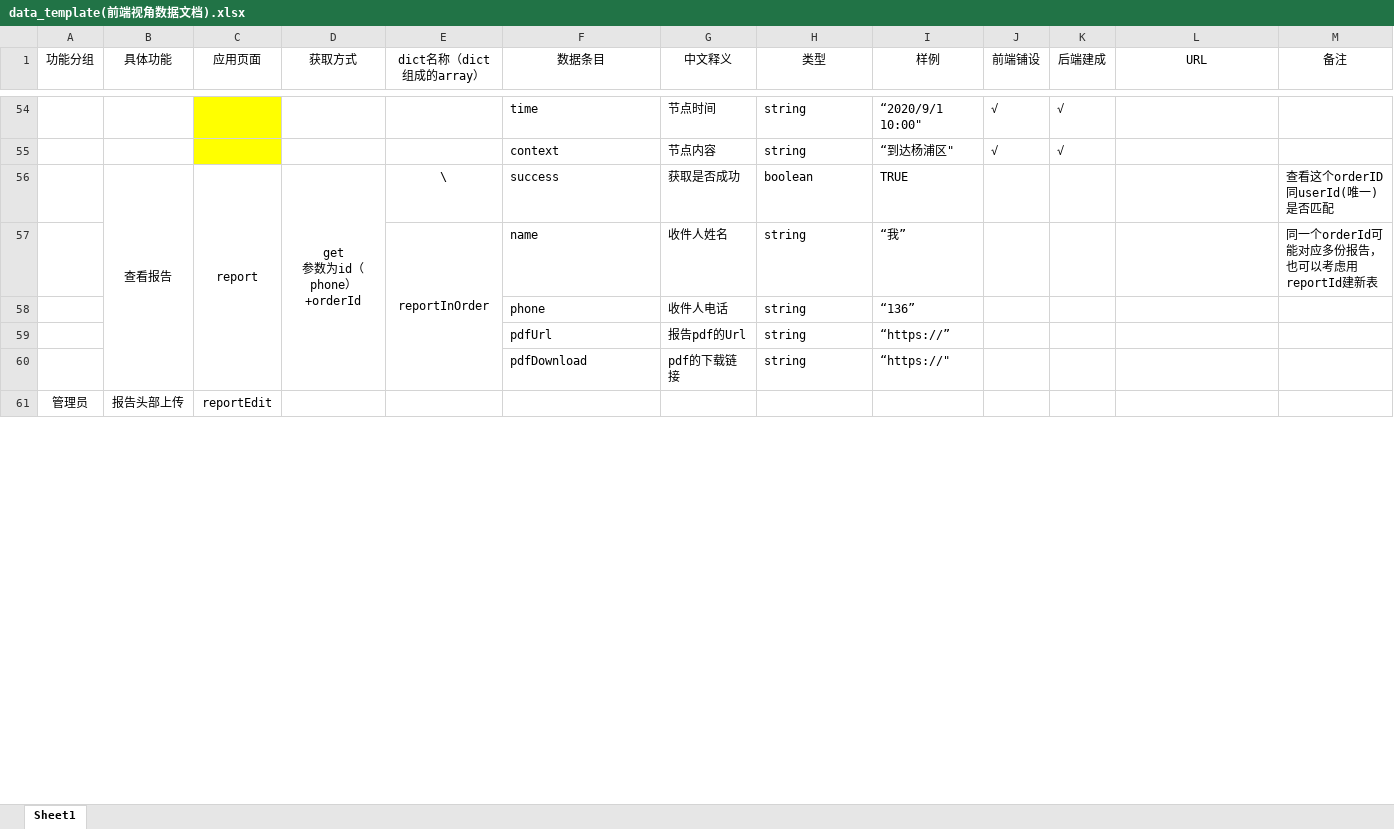
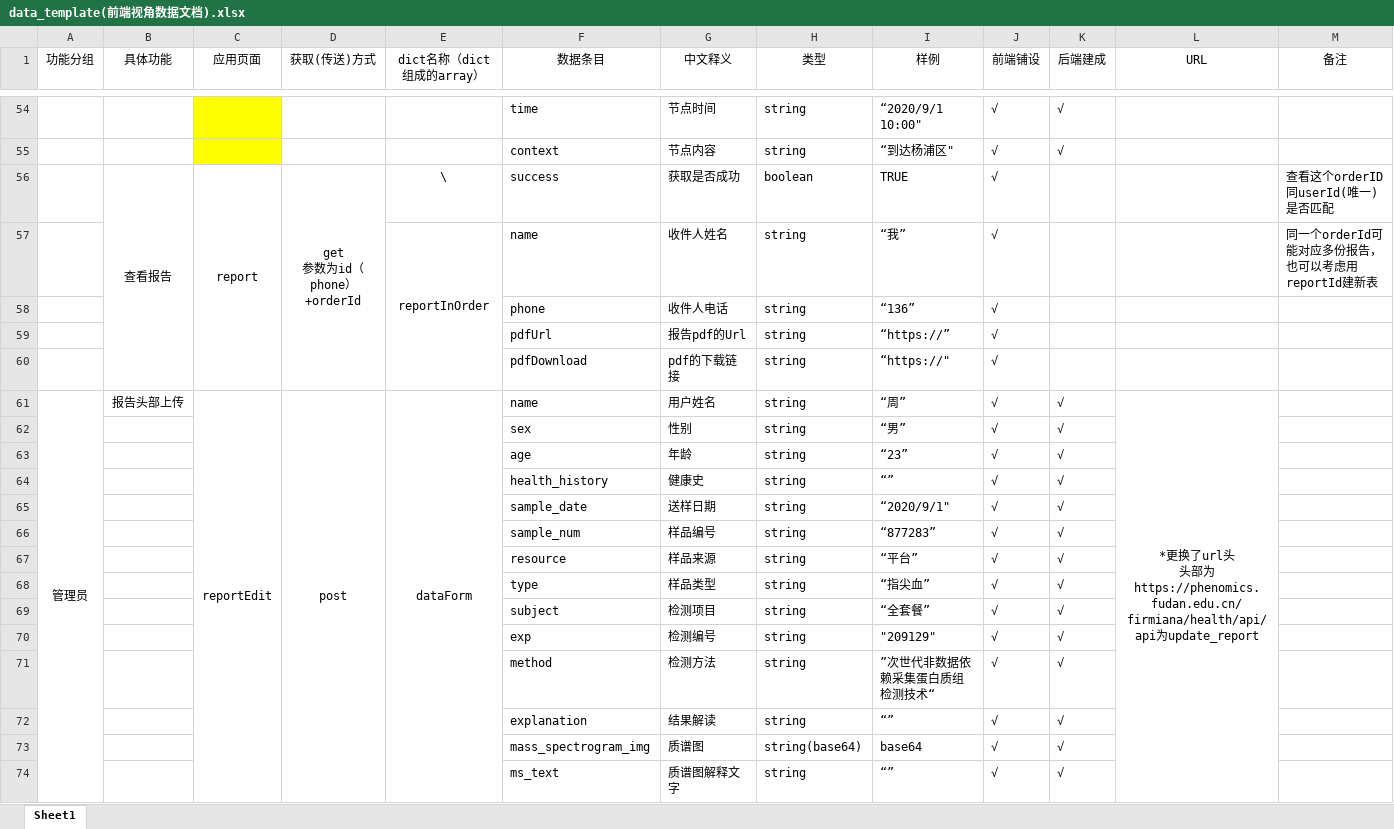
Before and after one commit to DamiDdd/fuying, an Excel workbook: fuying/src/assets/others/data_template(前端视角数据文档).xlsx, sheet Sheet1, drawn as a sheet; only a part is shown, gaps mark what is left out; values as stored, in another font and other column widths than the file's, no borders; charts and pictures not drawn; removed rows and columns are numbered as before the commit, all else as after; ↵ is a line break in a cell; the diff covers the shown part only; the diff names each change by its address in the sheet, - before the commit and + after, or states it on an @@ line.

```diff
--- a/fuying/src/assets/others/data_template(前端视角数据文档).xlsx (sheet Sheet1)
+++ b/fuying/src/assets/others/data_template(前端视角数据文档).xlsx (sheet Sheet1)
-D1: 获取方式
+D1: 获取(传送)方式
-J56:J60 (前端铺设): (empty)
+J56:J60 (前端铺设): √
-row 61: 管理员 | 报告头部上传 | reportEdit
+row 61: 管理员 | 报告头部上传 | reportEdit | post | dataForm | name | 用户姓名 | string | “周” | √ | √ | *更换了url头 ↵ 头部为https://phenomics.fudan.edu.cn/firmiana/health/api/ ↵ api为update_report
+row 62:  |  |  |  |  | sex | 性别 | string | “男” | √ | √
+row 63:  |  |  |  |  | age | 年龄 | string | “23” | √ | √
+row 64:  |  |  |  |  | health_history | 健康史 | string | “” | √ | √
+row 65:  |  |  |  |  | sample_date | 送样日期 | string | “2020/9/1" | √ | √
+row 66:  |  |  |  |  | sample_num | 样品编号 | string | “877283” | √ | √
+row 67:  |  |  |  |  | resource | 样品来源 | string | “平台” | √ | √
+row 68:  |  |  |  |  | type | 样品类型 | string | “指尖血” | √ | √
+row 69:  |  |  |  |  | subject | 检测项目 | string | “全套餐” | √ | √
+row 70:  |  |  |  |  | exp | 检测编号 | string | "209129" | √ | √
+row 71:  |  |  |  |  | method | 检测方法 | string | ”次世代非数据依赖采集蛋白质组检测技术“ | √ | √
+row 72:  |  |  |  |  | explanation | 结果解读 | string | “” | √ | √
+row 73:  |  |  |  |  | mass_spectrogram_img | 质谱图 | string(base64) | base64 | √ | √
+row 74:  |  |  |  |  | ms_text | 质谱图解释文字 | string | “” | √ | √
```
Also changed, not shown: 18 added rows elsewhere in this sheet, charts or pictures, 5 other files.
